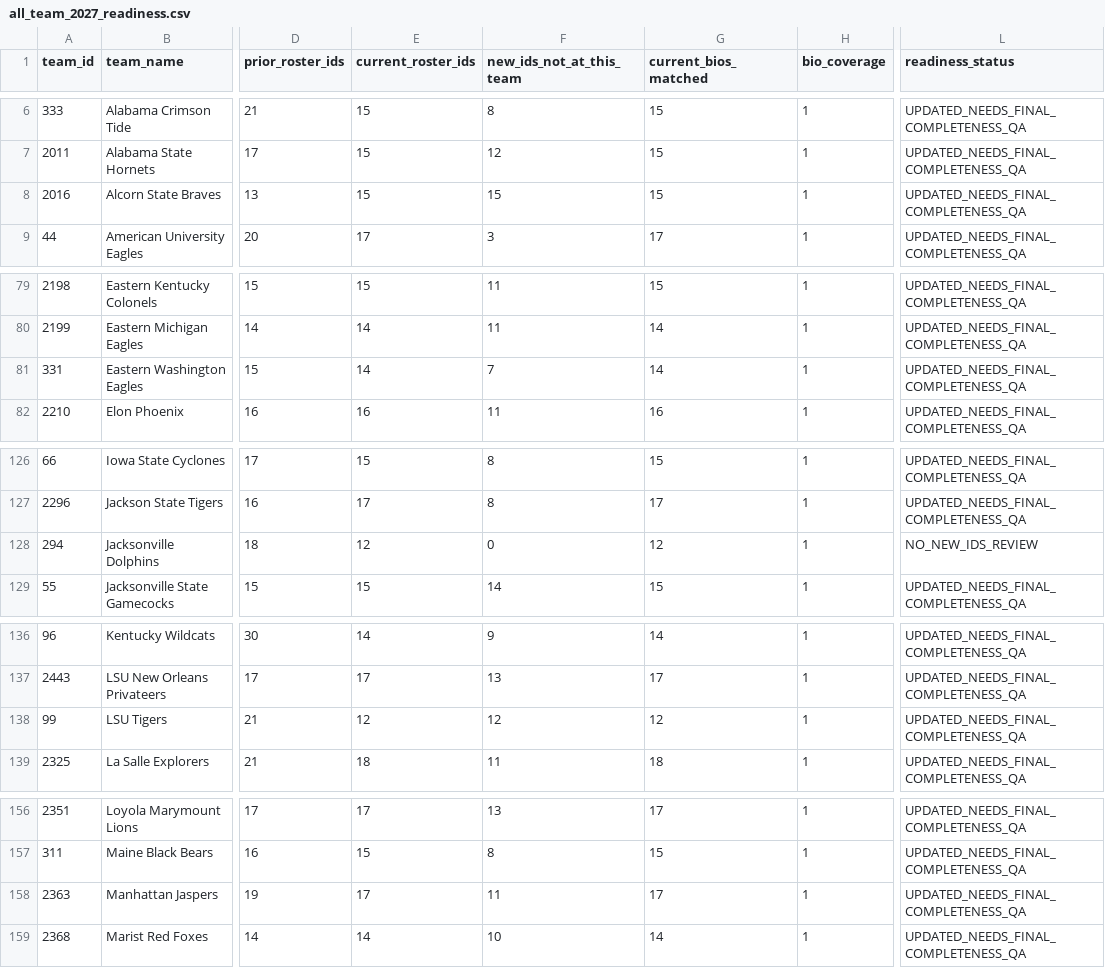
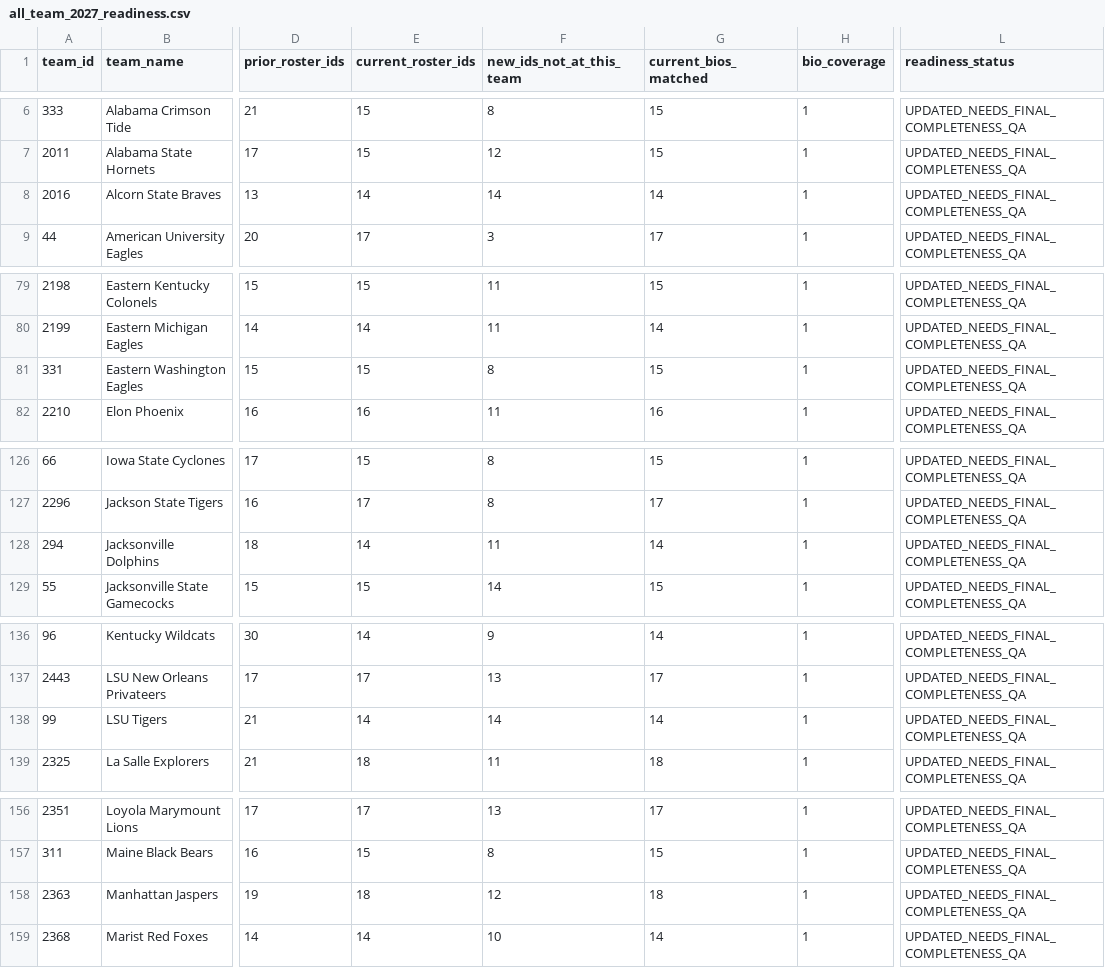
Before and after one commit to BryceHaase8/kstate-mbb-data-feed, a CSV file: research_qa/roster_integration/all_team_2027_readiness.csv, drawn as a sheet; only a part is shown, gaps mark what is left out; the diff covers the shown part only; the diff names each change by its address in the sheet, - before the commit and + after, or states it on an @@ line.

```diff
--- a/research_qa/roster_integration/all_team_2027_readiness.csv
+++ b/research_qa/roster_integration/all_team_2027_readiness.csv
-E8 (current_roster_ids): 15
+E8 (current_roster_ids): 14
-F8 (new_ids_not_at_this_team): 15
+F8 (new_ids_not_at_this_team): 14
-G8 (current_bios_matched): 15
+G8 (current_bios_matched): 14
-E81 (current_roster_ids): 14
+E81 (current_roster_ids): 15
-F81 (new_ids_not_at_this_team): 7
+F81 (new_ids_not_at_this_team): 8
-G81 (current_bios_matched): 14
+G81 (current_bios_matched): 15
-E128 (current_roster_ids): 12
+E128 (current_roster_ids): 14
-F128 (new_ids_not_at_this_team): 0
+F128 (new_ids_not_at_this_team): 11
-G128 (current_bios_matched): 12
+G128 (current_bios_matched): 14
-L128 (readiness_status): NO_NEW_IDS_REVIEW
+L128 (readiness_status): UPDATED_NEEDS_FINAL_COMPLETENESS_QA
-E138 (current_roster_ids): 12
+E138 (current_roster_ids): 14
-F138 (new_ids_not_at_this_team): 12
+F138 (new_ids_not_at_this_team): 14
-G138 (current_bios_matched): 12
+G138 (current_bios_matched): 14
-E158 (current_roster_ids): 17
+E158 (current_roster_ids): 18
-F158 (new_ids_not_at_this_team): 11
+F158 (new_ids_not_at_this_team): 12
-G158 (current_bios_matched): 17
+G158 (current_bios_matched): 18
```
Also changed, not shown: 35 edited cells elsewhere in this file, 13 other files.
